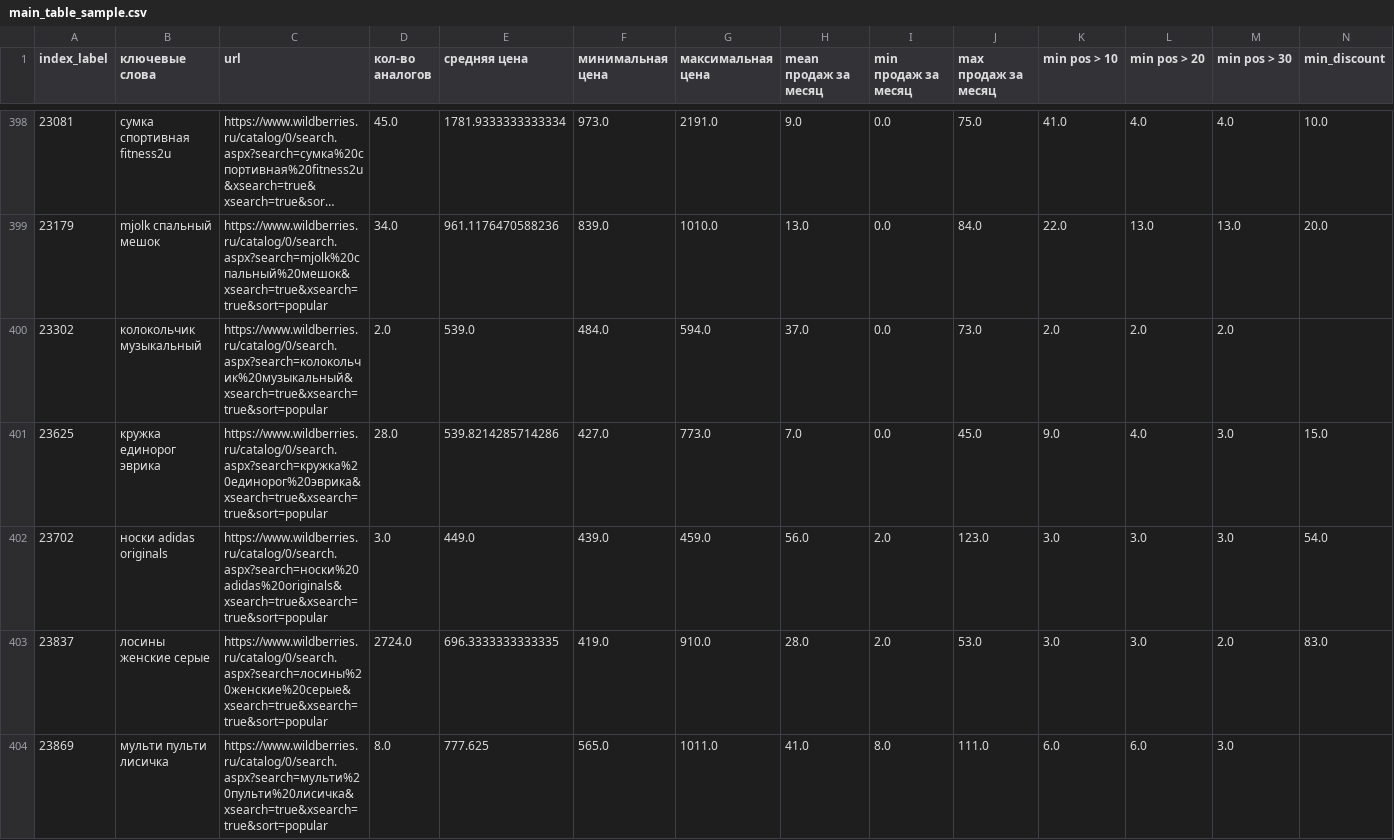
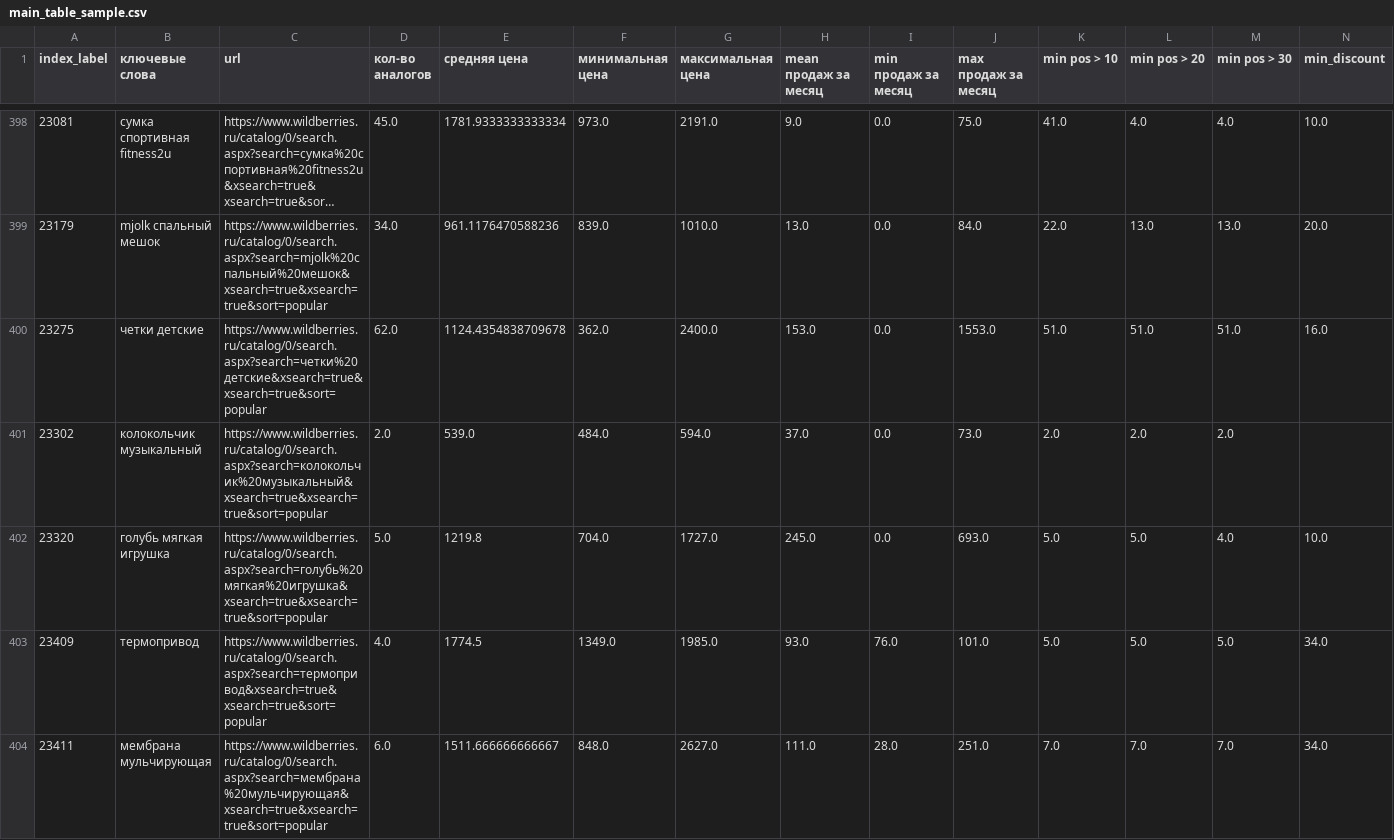
Before and after one commit to rusantsovsv/tags_wb, a CSV file: main_table_sample.csv, drawn as a sheet; only a part is shown, gaps mark what is left out; the shorter side is filled out with more unchanged rows; long unchanged cells end in …; rows hold the shown columns only; the diff covers the shown part only; the diff names each change by its address in the sheet, - before the commit and + after, or states it on an @@ line.

Commit message:
new sample

```diff
--- a/main_table_sample.csv
+++ b/main_table_sample.csv
+row 400: 23275 | четки детские | https://www.wildberries.ru/catalog/0/search.aspx?search=четки%20детские&xsearch=true&xsearch=true&sort=popular | 62.0 | 1124.4354838709678 | 362.0 | 2400.0 | 153.0 | 0.0 | 1553.0 | 51.0 | 51.0 | 51.0 | 16.0
+row 402: 23320 | голубь мягкая игрушка | https://www.wildberries.ru/catalog/0/search.aspx?search=голубь%20мягкая%20игрушка&xsearch=true&xsearch=true&sort=popular | 5.0 | 1219.8 | 704.0 | 1727.0 | 245.0 | 0.0 | 693.0 | 5.0 | 5.0 | 4.0 | 10.0
+row 403: 23409 | термопривод | https://www.wildberries.ru/catalog/0/search.aspx?search=термопривод&xsearch=true&xsearch=true&sort=popular | 4.0 | 1774.5 | 1349.0 | 1985.0 | 93.0 | 76.0 | 101.0 | 5.0 | 5.0 | 5.0 | 34.0
+row 404: 23411 | мембрана мульчирующая | https://www.wildberries.ru/catalog/0/search.aspx?search=мембрана%20мульчирующая&xsearch=true&xsearch=true&sort=popular | 6.0 | 1511.666666666667 | 848.0 | 2627.0 | 111.0 | 28.0 | 251.0 | 7.0 | 7.0 | 7.0 | 34.0
```
Also changed, not shown: 8 added rows elsewhere in this file.
